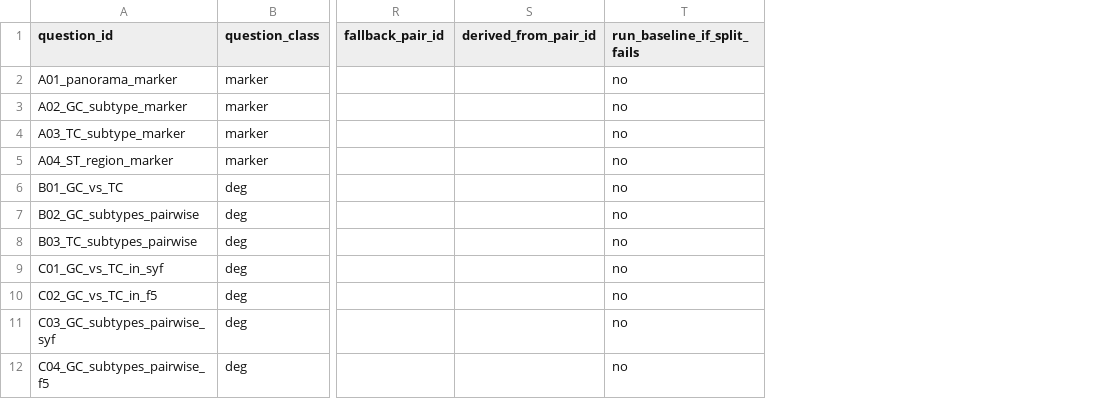
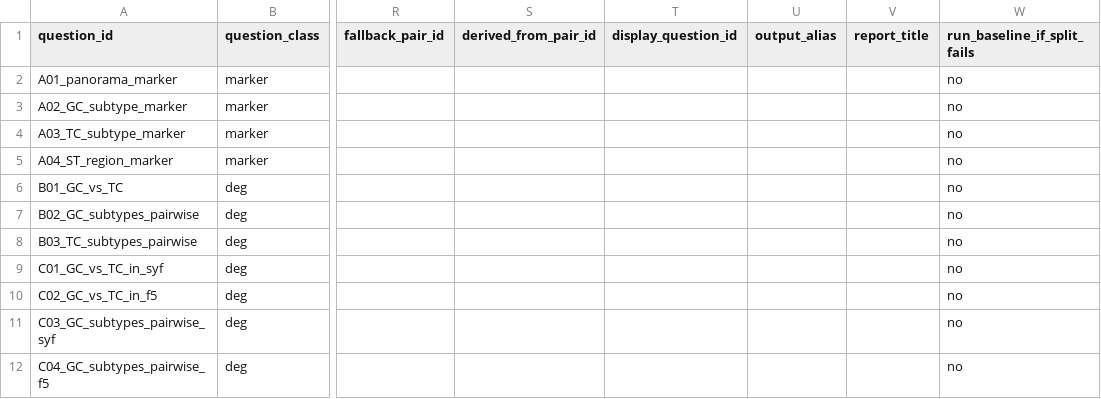
Before and after one commit to yqbxq/scRNA_pipeline_chicken_refactor, a TSV file: metadata/analysis_questions.tsv, drawn as a sheet; only a part is shown, gaps mark what is left out; the diff names each change by its address in the sheet, - before the commit and + after, or states it on an @@ line.

```diff
--- a/metadata/analysis_questions.tsv
+++ b/metadata/analysis_questions.tsv
+column T (display_question_id), empty
+column U (output_alias), empty
+column V (report_title), empty
```
Also changed, not shown: metadata/comparisons.tsv, 8 other files.
